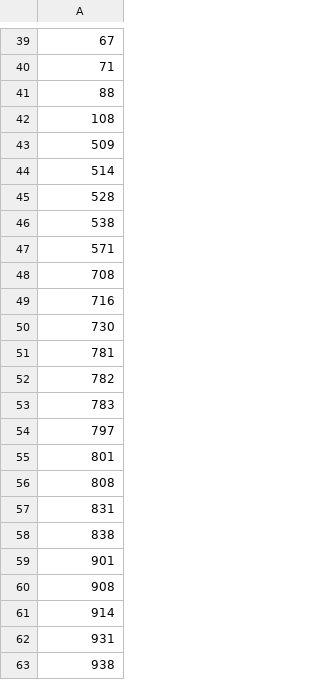
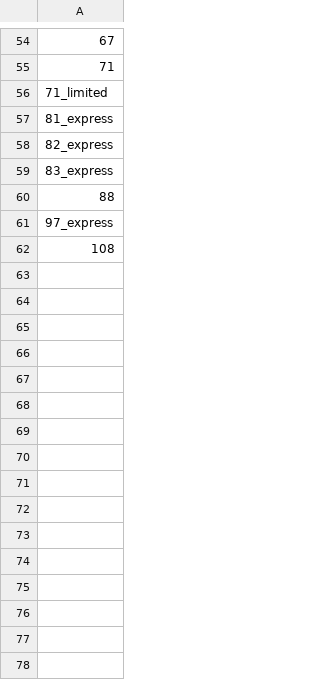
Before and after one commit to duncangraham/duncangraham.github.io, a CSV file: json/routes.csv, drawn as a sheet; only a part is shown, gaps mark what is left out; removed rows and columns are numbered as before the commit, all else as after; the diff covers the shown part only; the diff names each change by its address in the sheet, - before the commit and + after, or states it on an @@ line.

```diff
--- a/json/routes.csv
+++ b/json/routes.csv
+row 56: 71_limited
+row 57: 81_express
+row 58: 82_express
+row 59: 83_express
+row 61: 97_express
-row 43: 509
-row 44: 514
-row 45: 528
-row 46: 538
-row 47: 571
-row 48: 708
-row 49: 716
-row 50: 730
-row 51: 781
-row 52: 782
-row 53: 783
-row 54: 797
-row 55: 801
-row 56: 808
-row 57: 831
-row 58: 838
-row 59: 901
-row 60: 908
-row 61: 914
-row 62: 931
-row 63: 938
```
Also changed, not shown: 16 added rows and 1 removed row elsewhere in this file, 2 other files.
